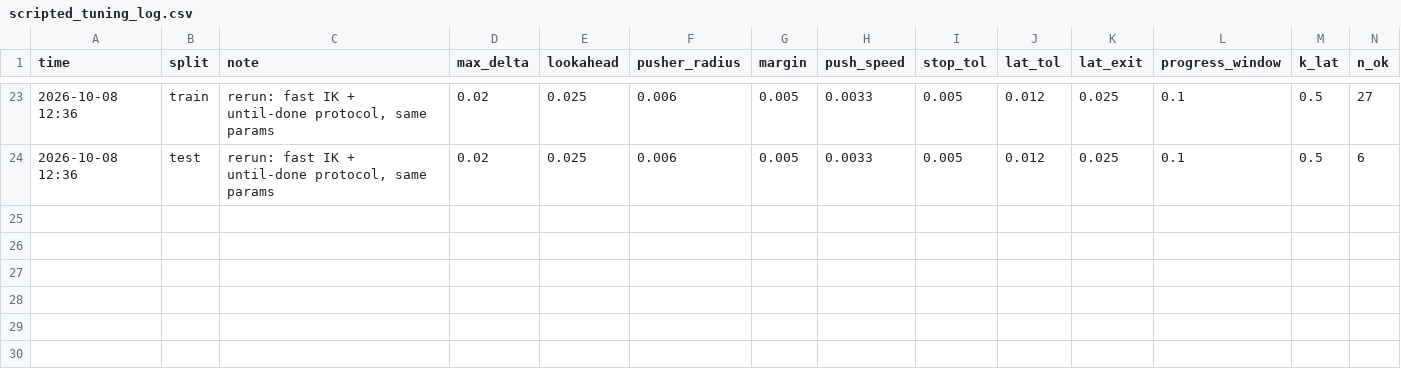
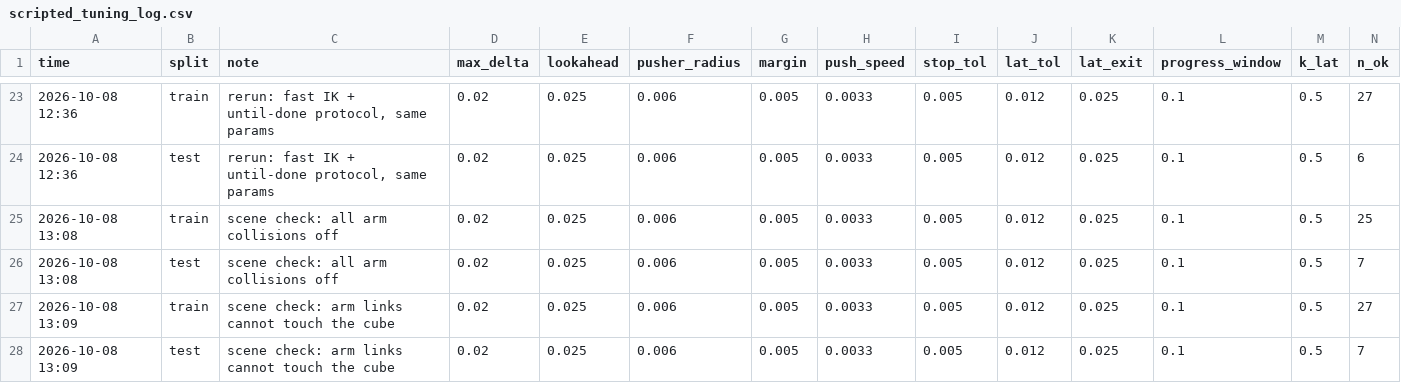
Before and after one commit to jaimelopezruiz/where-not-how, a CSV file: results/scripted_tuning_log.csv, drawn as a sheet; only a part is shown, gaps mark what is left out; rows hold the shown columns only; the diff names each change by its address in the sheet, - before the commit and + after, or states it on an @@ line.

Commit message:
C6.1-C6.3: pre-contact reach shaping, arc-spaced reference obs, phase tracker, arm links don't touch the box; PPO overfits ep_010

```diff
--- a/results/scripted_tuning_log.csv
+++ b/results/scripted_tuning_log.csv
+row 25: 2026-10-08 13:08 | train | scene check: all arm collisions off | 0.02 | 0.025 | 0.006 | 0.005 | 0.0033 | 0.005 | 0.012 | 0.025 | 0.1 | 0.5 | 25
+row 26: 2026-10-08 13:08 | test | scene check: all arm collisions off | 0.02 | 0.025 | 0.006 | 0.005 | 0.0033 | 0.005 | 0.012 | 0.025 | 0.1 | 0.5 | 7
+row 27: 2026-10-08 13:09 | train | scene check: arm links cannot touch the cube | 0.02 | 0.025 | 0.006 | 0.005 | 0.0033 | 0.005 | 0.012 | 0.025 | 0.1 | 0.5 | 27
+row 28: 2026-10-08 13:09 | test | scene check: arm links cannot touch the cube | 0.02 | 0.025 | 0.006 | 0.005 | 0.0033 | 0.005 | 0.012 | 0.025 | 0.1 | 0.5 | 7
```
Also changed, not shown: results/scripted_test.csv, results/scripted_train.csv, 18 other files.
